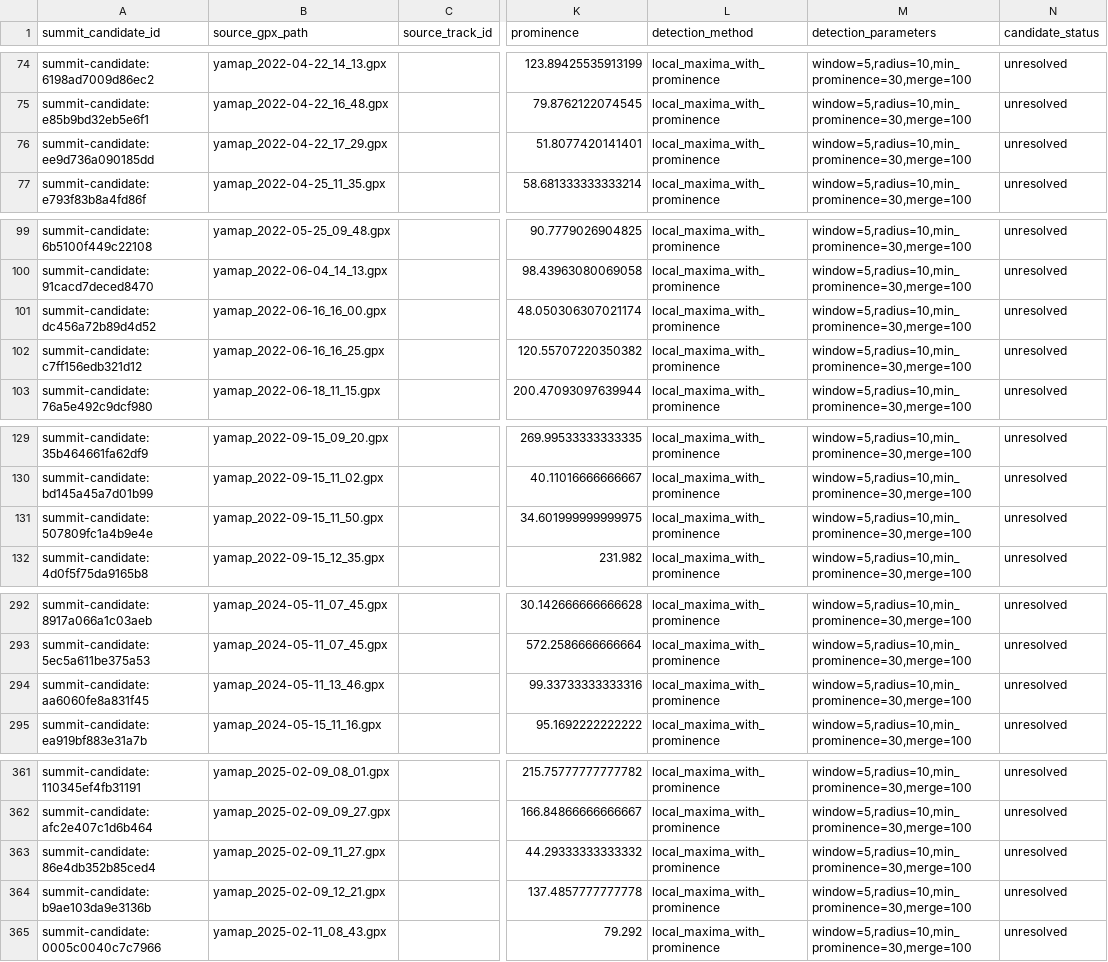
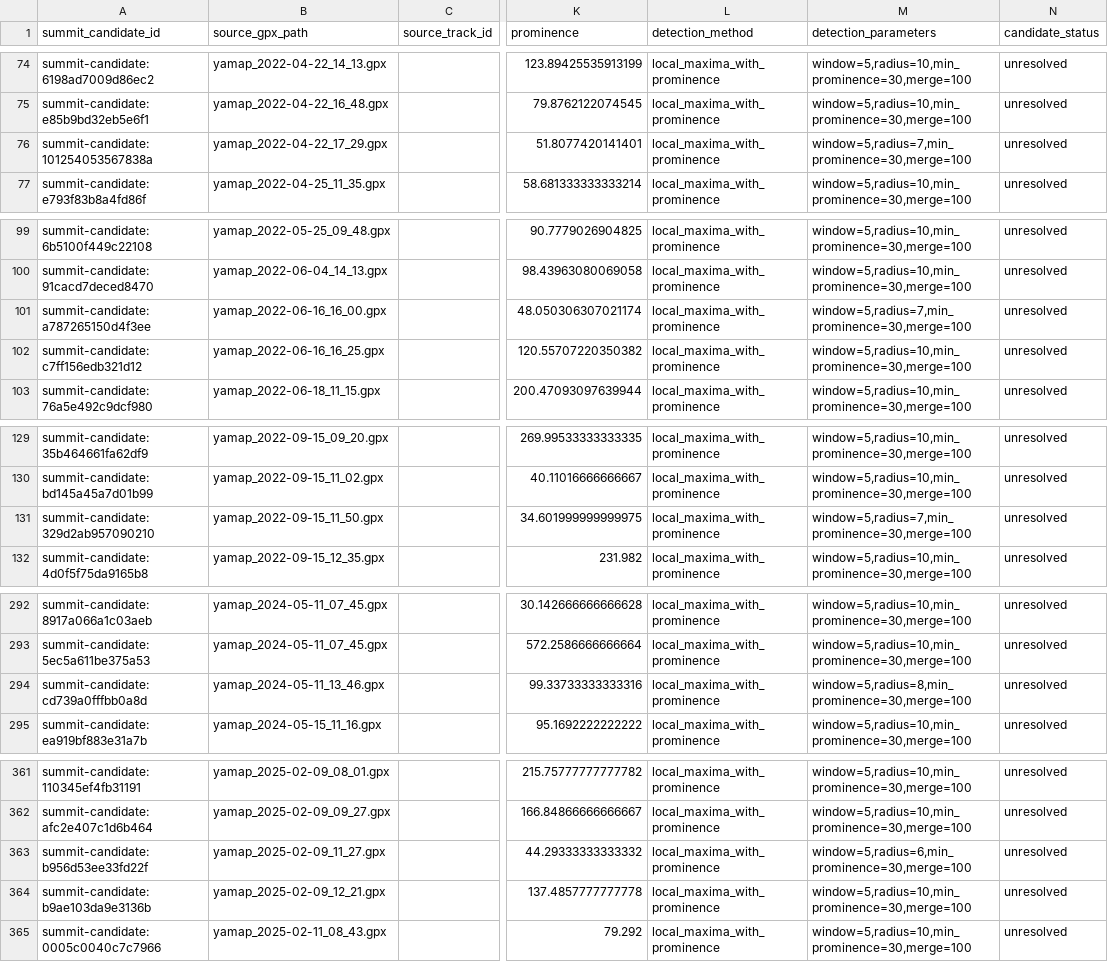
Before and after one commit to TakashiSasaki/museum-yama-data, a CSV file: docs/migration/summit_candidates_skill_preview.csv, drawn as a sheet; only a part is shown, gaps mark what is left out; the diff covers the shown part only; the diff names each change by its address in the sheet, - before the commit and + after, or states it on an @@ line.

```diff
--- a/docs/migration/summit_candidates_skill_preview.csv
+++ b/docs/migration/summit_candidates_skill_preview.csv
-A76 (summit_candidate_id): summit-candidate:ee9d736a090185dd
+A76 (summit_candidate_id): summit-candidate:101254053567838a
-M76 (detection_parameters): window=5,radius=10,min_prominence=30,merge=100
+M76 (detection_parameters): window=5,radius=7,min_prominence=30,merge=100
-A101 (summit_candidate_id): summit-candidate:dc456a72b89d4d52
+A101 (summit_candidate_id): summit-candidate:a787265150d4f3ee
-M101 (detection_parameters): window=5,radius=10,min_prominence=30,merge=100
+M101 (detection_parameters): window=5,radius=7,min_prominence=30,merge=100
-A131 (summit_candidate_id): summit-candidate:507809fc1a4b9e4e
+A131 (summit_candidate_id): summit-candidate:329d2ab957090210
-M131 (detection_parameters): window=5,radius=10,min_prominence=30,merge=100
+M131 (detection_parameters): window=5,radius=7,min_prominence=30,merge=100
-A294 (summit_candidate_id): summit-candidate:aa6060fe8a831f45
+A294 (summit_candidate_id): summit-candidate:cd739a0fffbb0a8d
-M294 (detection_parameters): window=5,radius=10,min_prominence=30,merge=100
+M294 (detection_parameters): window=5,radius=8,min_prominence=30,merge=100
-A363 (summit_candidate_id): summit-candidate:86e4db352b85ced4
+A363 (summit_candidate_id): summit-candidate:b956d53ee33fd22f
-M363 (detection_parameters): window=5,radius=10,min_prominence=30,merge=100
+M363 (detection_parameters): window=5,radius=6,min_prominence=30,merge=100
```
Also changed, not shown: 4 edited cells elsewhere in this file, 1 other file.
